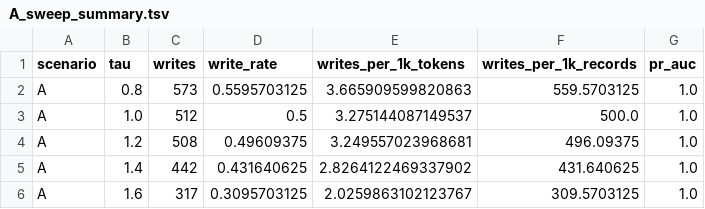
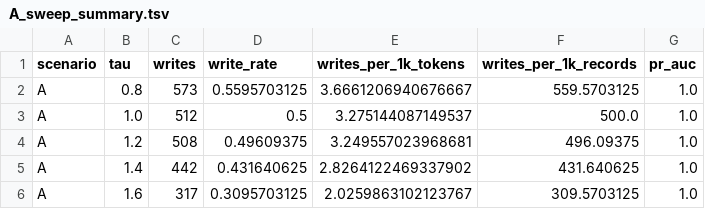
Before and after one commit to ArneDeutsch/hei-nw, a TSV file: reports/m3-write-gate/A_sweep_summary.tsv, drawn as a sheet.

```diff
--- a/reports/m3-write-gate/A_sweep_summary.tsv
+++ b/reports/m3-write-gate/A_sweep_summary.tsv
@@ -1,3 +1,3 @@
 scenario	tau	writes	write_rate	writes_per_1k_tokens	writes_per_1k_records	pr_auc
-A	0.8	573	0.5595703125	3.665909599820863	559.5703125	1.0
+A	0.8	573	0.5595703125	3.6661206940676667	559.5703125	1.0
 A	1.0	512	0.5	3.275144087149537	500.0	1.0
```
Also changed, not shown: 12 other files.
